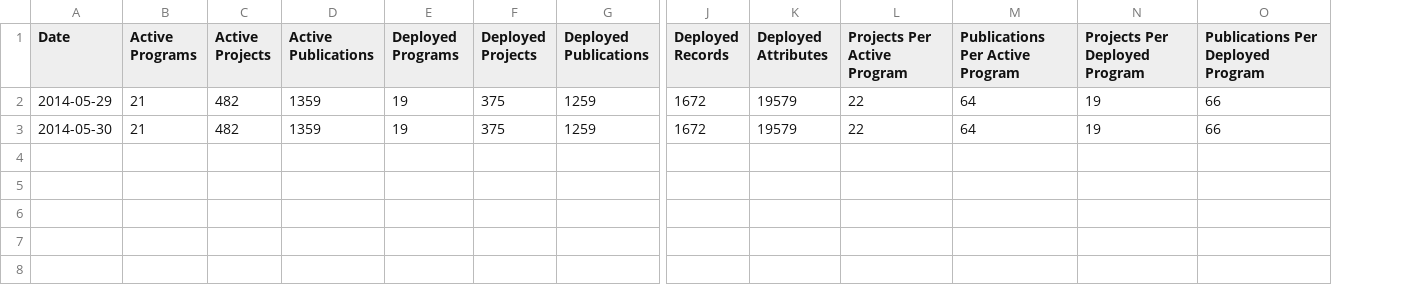
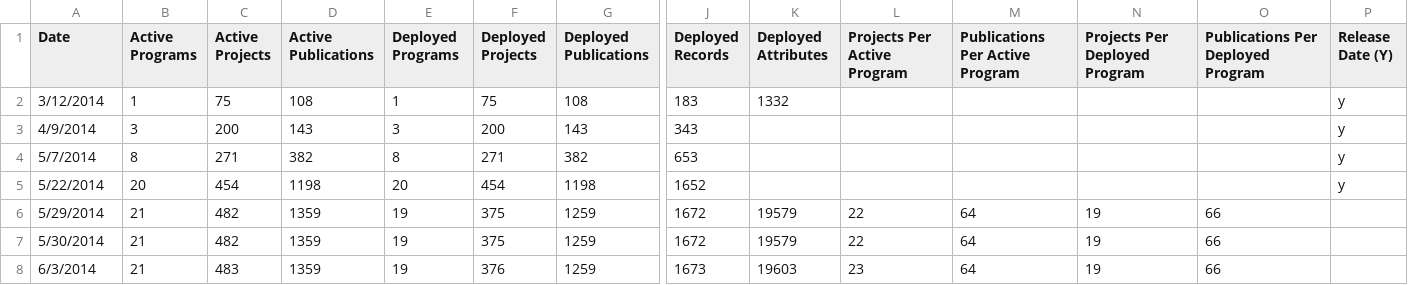
Before and after one commit to ericwhyne/open-catalog-generator, a CSV file: metrics_log/metrics.csv, drawn as a sheet; only a part is shown, gaps mark what is left out; addresses are those after the commit; rows hold the shown columns only; the diff names each change by its address in the sheet, - before the commit and + after, or states it on an @@ line.

Commit message:
data from earlier versions

```diff
--- a/metrics_log/metrics.csv
+++ b/metrics_log/metrics.csv
+column P (Release Date (Y)), empty
+row 2: 3/12/2014 | 1 | 75 | 108 | 1 | 75 | 108 | 183 | 1332 |  |  |  |  | y
+row 3: 4/9/2014 | 3 | 200 | 143 | 3 | 200 | 143 | 343 |  |  |  |  |  | y
+row 4: 5/7/2014 | 8 | 271 | 382 | 8 | 271 | 382 | 653 |  |  |  |  |  | y
+row 5: 5/22/2014 | 20 | 454 | 1198 | 20 | 454 | 1198 | 1652 |  |  |  |  |  | y
-A6 (Date): 2014-05-29
+A6 (Date): 5/29/2014
-A7 (Date): 2014-05-30
+A7 (Date): 5/30/2014
+row 8: 6/3/2014 | 21 | 483 | 1359 | 19 | 376 | 1259 | 1673 | 19603 | 23 | 64 | 19 | 66
```
